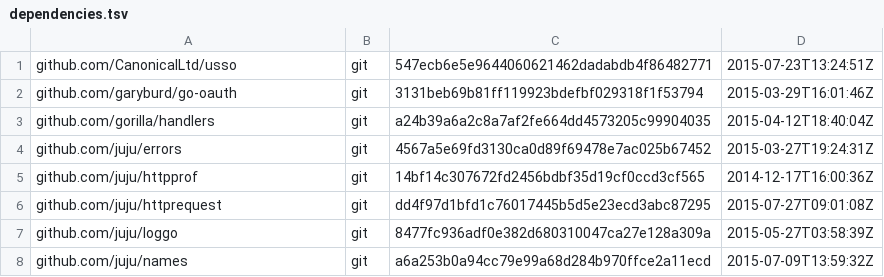
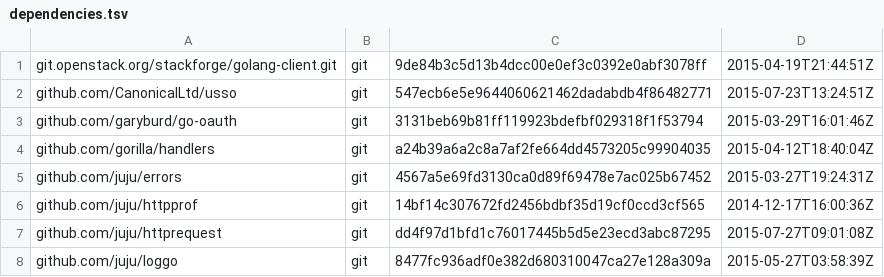
Before and after one commit to canonical/candid, a TSV file: dependencies.tsv, drawn as a sheet; only a part is shown; the shorter side is filled out with more unchanged rows.

Commit message:
stackforge/golang-client test

```diff
--- a/dependencies.tsv
+++ b/dependencies.tsv
@@ -1 +1,2 @@
+git.openstack.org/stackforge/golang-client.git	git	9de84b3c5d13b4dcc00e0ef3c0392e0abf3078ff	2015-04-19T21:44:51Z
 github.com/CanonicalLtd/usso	git	547ecb6e5e9644060621462dadabdb4f86482771	2015-07-23T13:24:51Z
```
Also changed, not shown: 1 other file.
